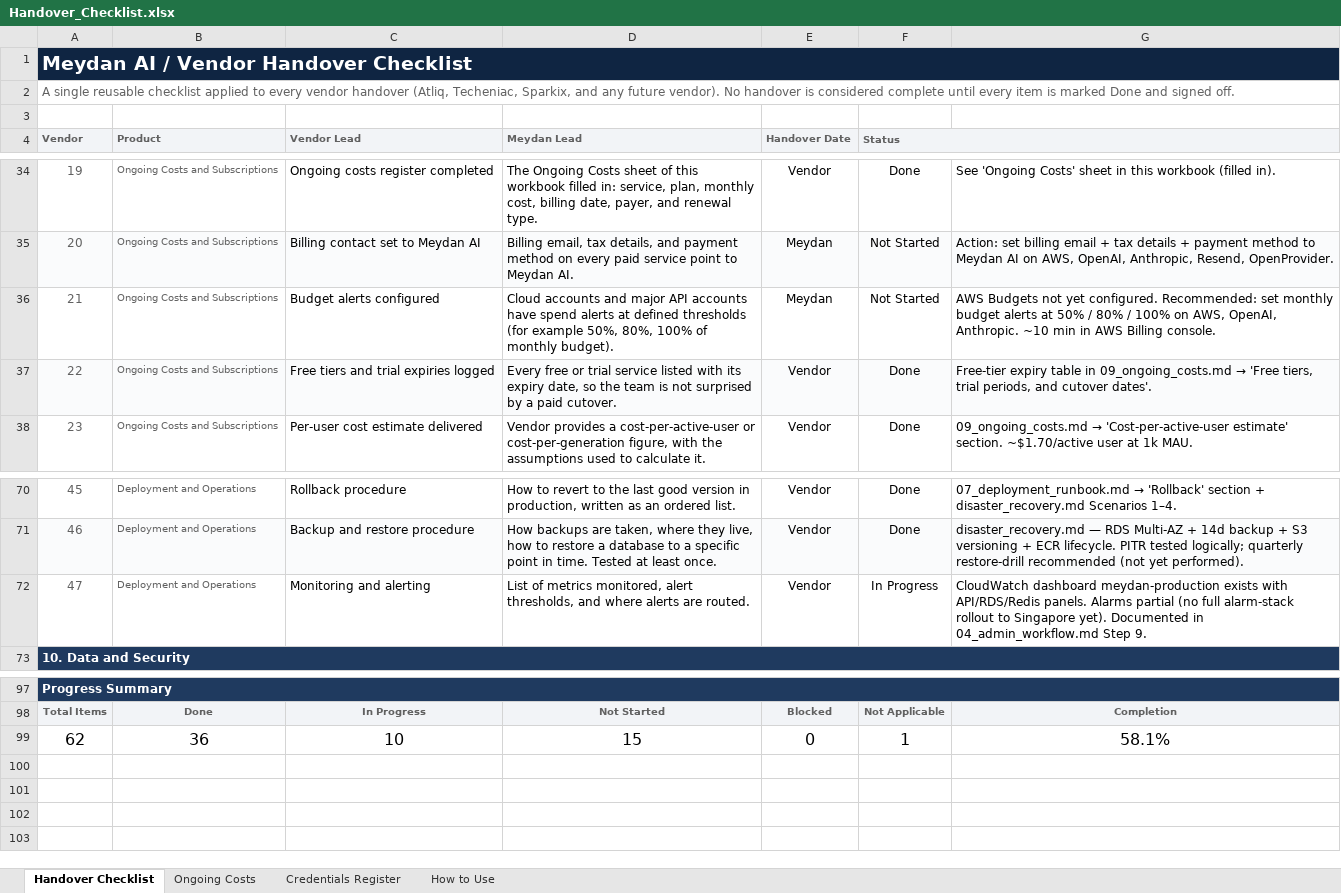
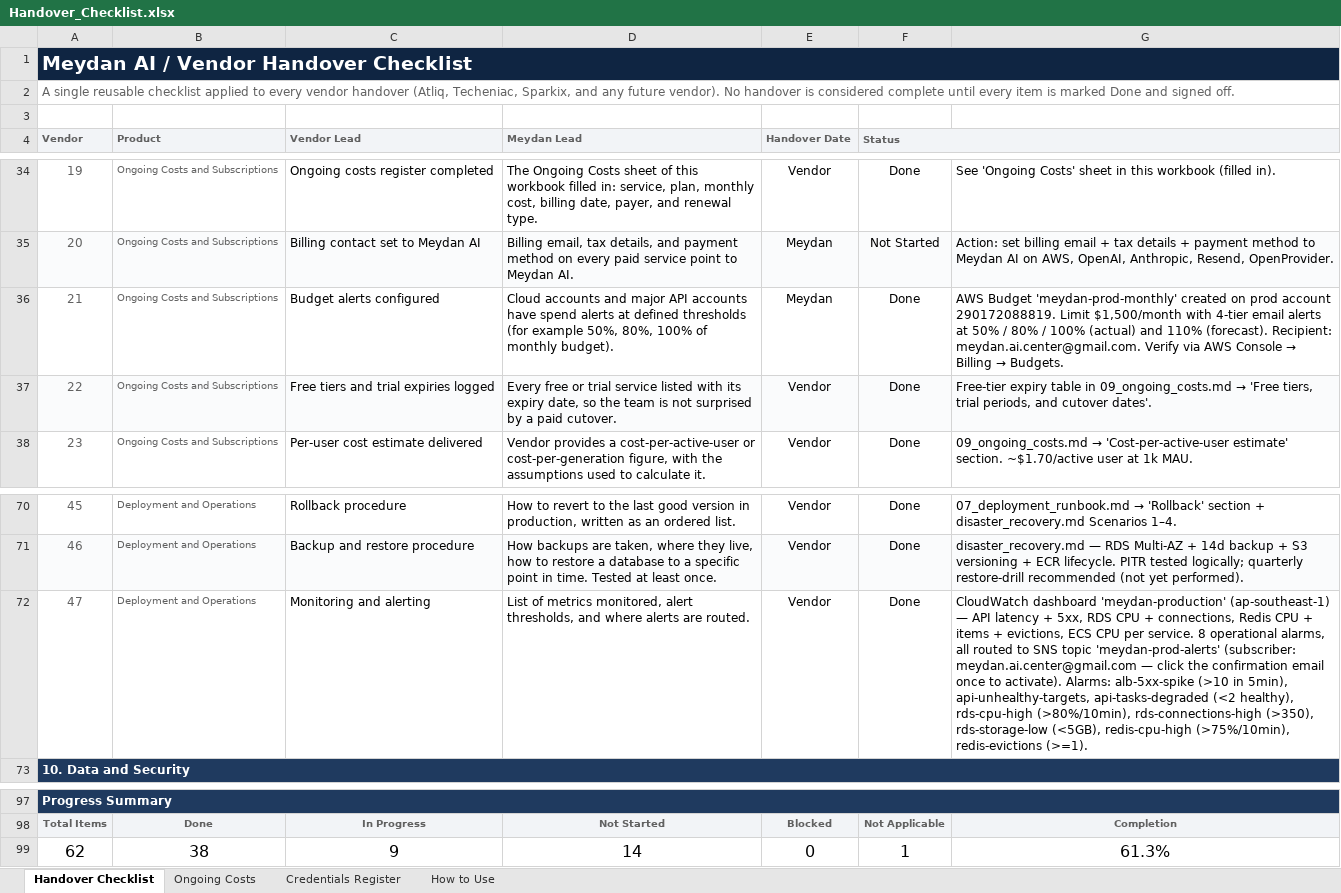
Before and after one commit to eqbit-ai/my_web_gen, an Excel workbook: docs/Handover_Meydan_2026-04/Handover_Checklist.xlsx, sheet Handover Checklist, drawn as a sheet; only a part is shown, gaps mark what is left out; values as stored, in another font and other column widths than the file's, no borders; the diff names each change by its address in the sheet, - before the commit and + after, or states it on an @@ line.

Commit message:
handover: checklist rows 21 (budget alerts) + 47 (monitoring + alarms) → Done

```diff
--- a/docs/Handover_Meydan_2026-04/Handover_Checklist.xlsx (sheet Handover Checklist)
+++ b/docs/Handover_Meydan_2026-04/Handover_Checklist.xlsx (sheet Handover Checklist)
-F36 (Status): Not Started
+F36 (Status): Done
@@ G36: AWS Budgets not yet configured. Recommended: set monthly budget alerts at 50% / 80% / 100% on AWS, OpenAI, Anthropic. ~10 min in AWS Billing console. → AWS Budget 'meydan-prod-monthly' created on prod account 290172088819. Limit $1,500/month with 4-tier email alerts at 50% / 80% / 100% (actual) and 110% (forecast). Recipient: meydan.ai.center@gmail.com. Verify via AWS Console → Billing → Budgets. @@
-F72 (Status): In Progress
+F72 (Status): Done
-G72: CloudWatch dashboard meydan-production exists with API/RDS/Redis panels. Alarms partial (no full alarm-stack rollout to Singapore yet). Documented in 04_admin_workflow.md Step 9.
+G72: CloudWatch dashboard 'meydan-production' (ap-southeast-1) — API latency + 5xx, RDS CPU + connections, Redis CPU + items + evictions, ECS CPU per service. 8 operational alarms, all routed to SNS topic 'meydan-prod-alerts' (subscriber: meydan.ai.center@gmail.com — click the confirmation email once to activate). Alarms: alb-5xx-spike (>10 in 5min), api-unhealthy-targets, api-tasks-degraded (<2 healthy), rds-cpu-high (>80%/10min), rds-connections-high (>350), rds-storage-low (<5GB), redis-cpu-high (>75%/10min), redis-evictions (>=1).
-B99 (Product): 36
+B99 (Product): 38
-C99 (Vendor Lead): 10
+C99 (Vendor Lead): 9
-D99 (Meydan Lead): 15
+D99 (Meydan Lead): 14
-G99: 58.1%
+G99: 61.3%
```
